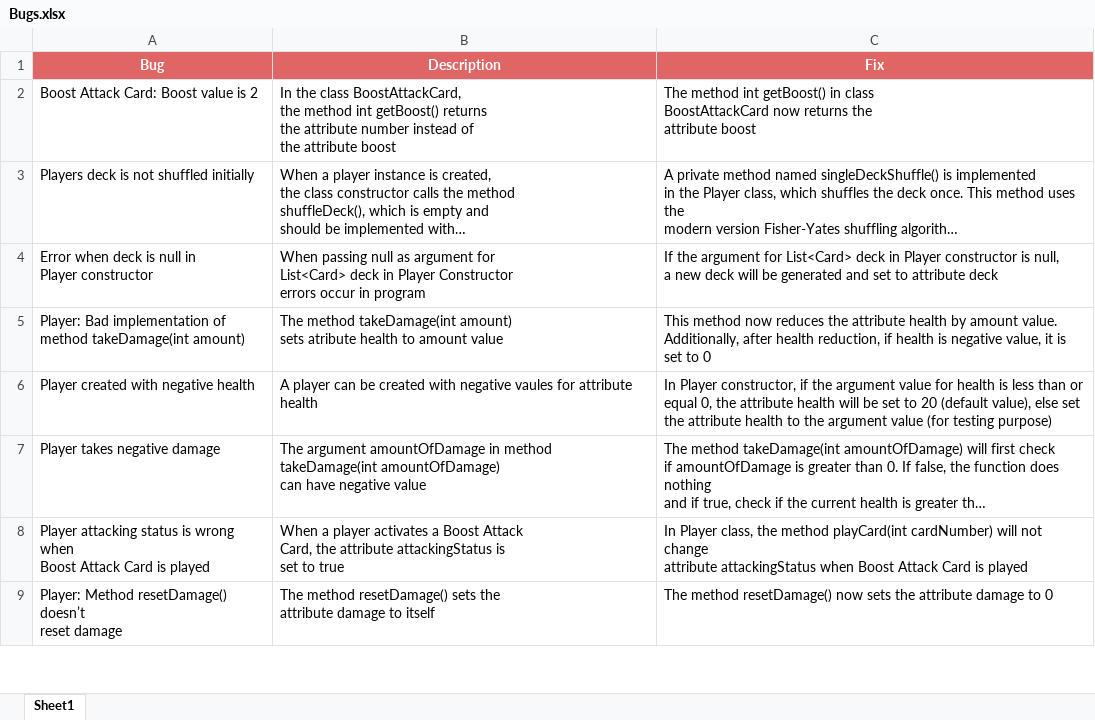
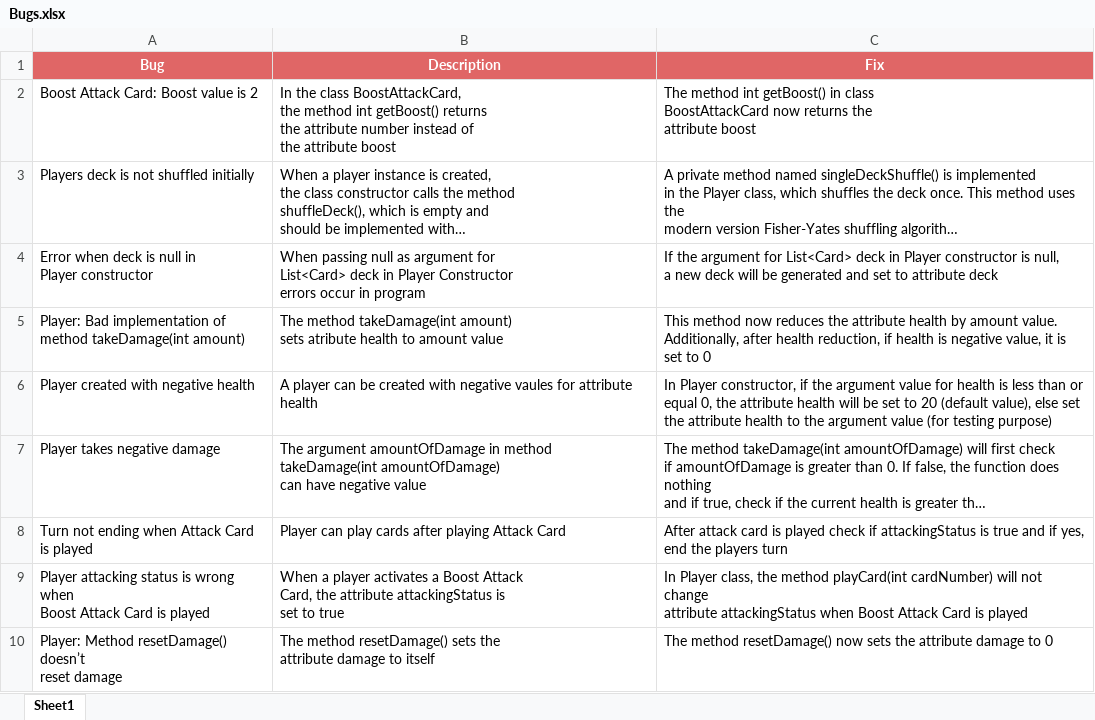
Before and after one commit to vladajankovic/qa-job-fair, an Excel workbook: Bugs.xlsx, sheet Sheet1, drawn as a sheet; only a part is shown; long unchanged cells end in …; values as stored, in another font and other column widths than the file's, no borders; ↵ is a line break in a cell; the diff names each change by its address in the sheet, - before the commit and + after, or states it on an @@ line.

Commit message:
Update Bugs.xlsx

```diff
--- a/Bugs.xlsx (sheet Sheet1)
+++ b/Bugs.xlsx (sheet Sheet1)
+row 8: Turn not ending when Attack Card ↵ is played | Player can play cards after playing Attack Card | After attack card is played check if attackingStatus is true and if yes, ↵ end the players turn
```
